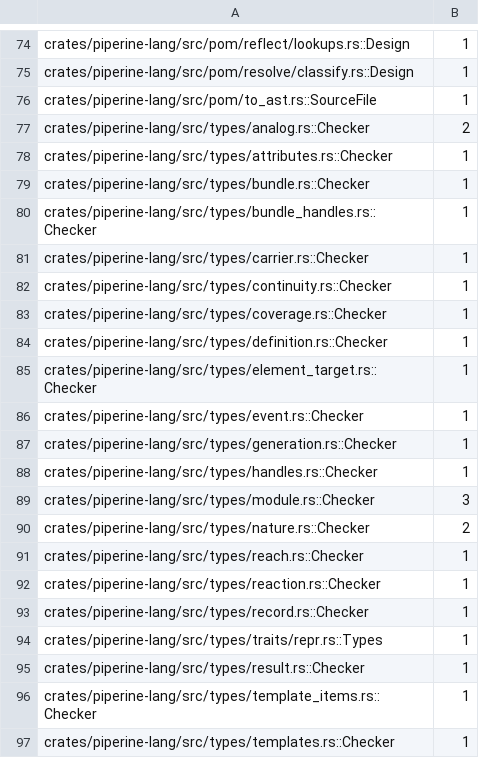
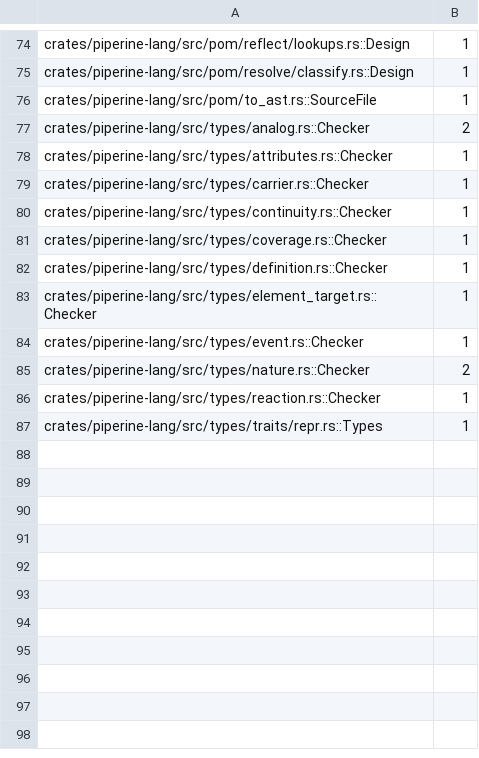
Before and after one commit to vkeslarek/piperine, a TSV file: crates/piperine-repository-guards/allowances/piperine-lang/impls_away_from_their_type.tsv, drawn as a sheet; only a part is shown, gaps mark what is left out; the diff names each change by its address in the sheet, - before the commit and + after, or states it on an @@ line.

```diff
--- a/crates/piperine-repository-guards/allowances/piperine-lang/impls_away_from_their_type.tsv
+++ b/crates/piperine-repository-guards/allowances/piperine-lang/impls_away_from_their_type.tsv
-row 79: crates/piperine-lang/src/types/bundle.rs::Checker | 1
-row 80: crates/piperine-lang/src/types/bundle_handles.rs::Checker | 1
-row 87: crates/piperine-lang/src/types/generation.rs::Checker | 1
-row 88: crates/piperine-lang/src/types/handles.rs::Checker | 1
-row 89: crates/piperine-lang/src/types/module.rs::Checker | 3
-row 91: crates/piperine-lang/src/types/reach.rs::Checker | 1
-row 93: crates/piperine-lang/src/types/record.rs::Checker | 1
-row 95: crates/piperine-lang/src/types/result.rs::Checker | 1
-row 96: crates/piperine-lang/src/types/template_items.rs::Checker | 1
-row 97: crates/piperine-lang/src/types/templates.rs::Checker | 1
```
Also changed, not shown: crates/piperine-repository-guards/allowances/piperine-lang/free_functions.tsv, crates/piperine-repository-guards/allowances/piperine-lang/repeated_type_names.tsv, 34 other files.
